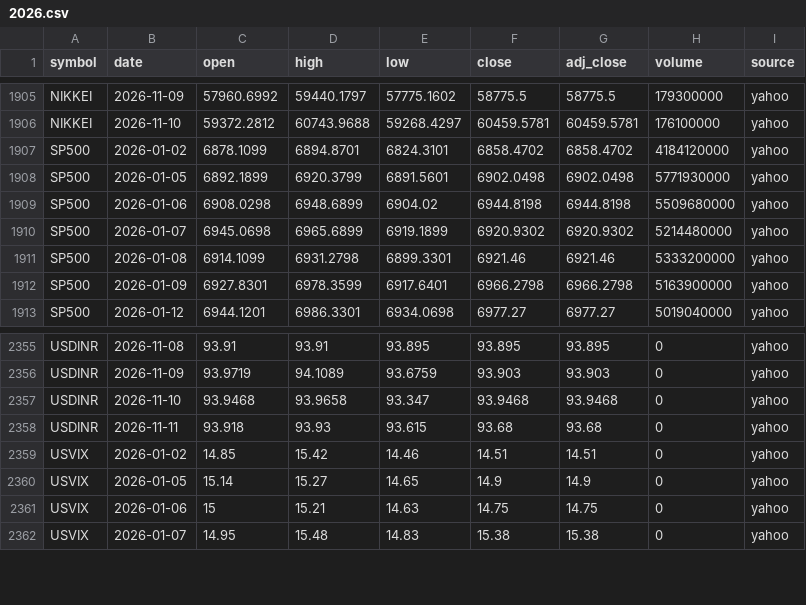
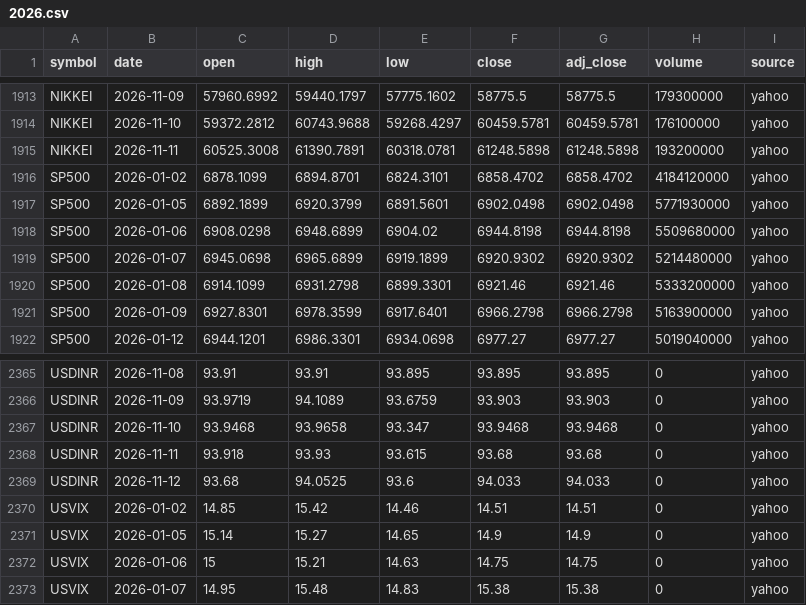
Before and after one commit to san1eev1/Stock-predictor, a CSV file: indices/2026.csv, drawn as a sheet; only a part is shown, gaps mark what is left out; the diff covers the shown part only; the diff names each change by its address in the sheet, - before the commit and + after, or states it on an @@ line.

```diff
--- a/indices/2026.csv
+++ b/indices/2026.csv
+row 1915: NIKKEI | 2026-11-11 | 60525.3008 | 61390.7891 | 60318.0781 | 61248.5898 | 61248.5898 | 193200000 | yahoo
+row 2369: USDINR | 2026-11-12 | 93.68 | 94.0525 | 93.6 | 94.033 | 94.033 | 0 | yahoo
```
Also changed, not shown: 10 added rows and 16 edited cells elsewhere in this file, corporate_actions.csv, fiidii.csv, 9 other files.
